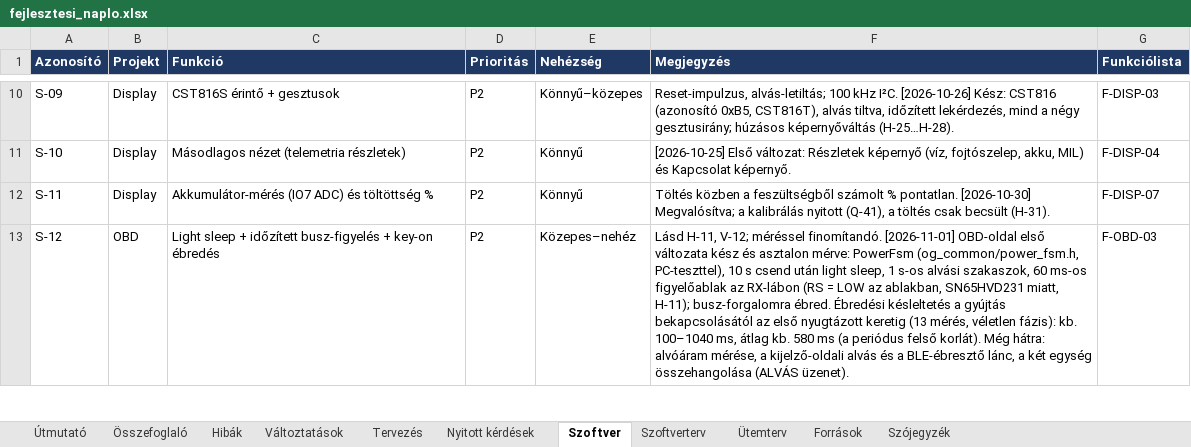
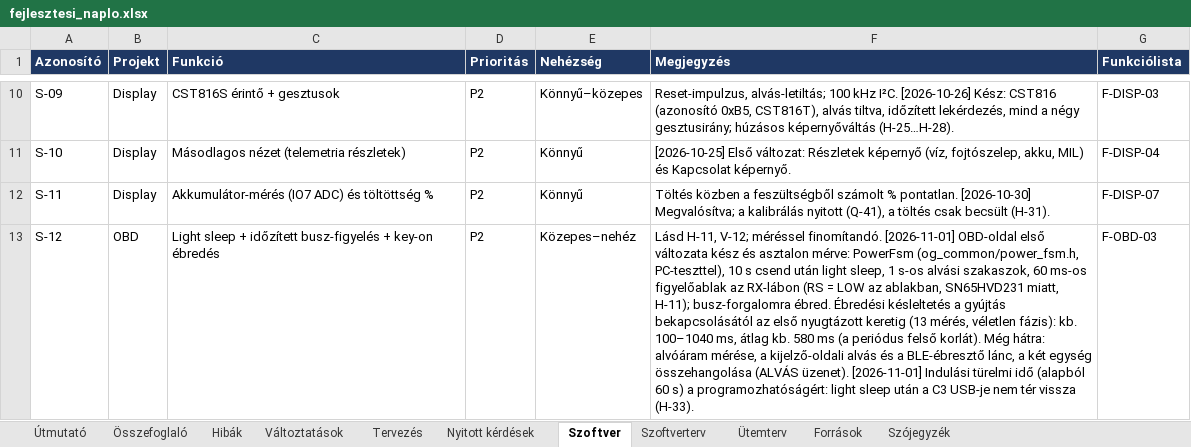
Before and after one commit to Turboblider55/Project_OpenGauge, an Excel workbook: docs/fejlesztesi_naplo.xlsx, sheet Szoftver, drawn as a sheet; only a part is shown, gaps mark what is left out; values as stored, in another font and other column widths than the file's, no borders; the diff covers the shown part only; the diff names each change by its address in the sheet, - before the commit and + after, or states it on an @@ line.

```diff
--- a/docs/fejlesztesi_naplo.xlsx (sheet Szoftver)
+++ b/docs/fejlesztesi_naplo.xlsx (sheet Szoftver)
-F13 (Megjegyzés): …(ALVÁS üzenet).
+F13 (Megjegyzés): …(ALVÁS üzenet). [2026-11-01] Indulási türelmi idő (alapból 60 s) a programozhatóságért: light sleep után a C3 USB-je nem tér vissza (H-33).
```
Also changed, not shown: 1 edited cell elsewhere in this sheet, sheet Hibák, 14 other files.
